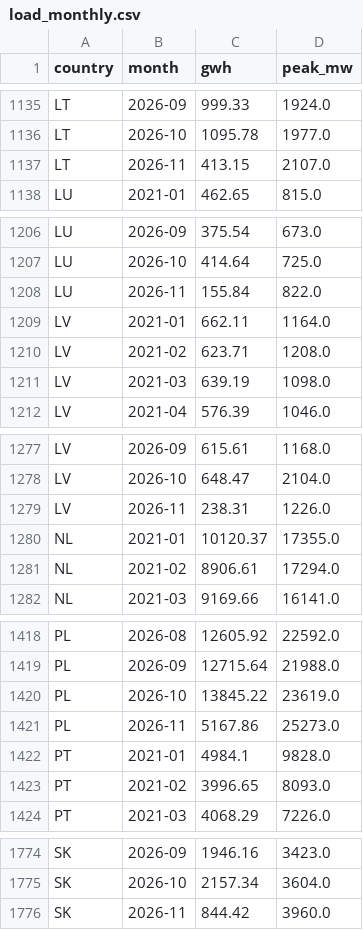
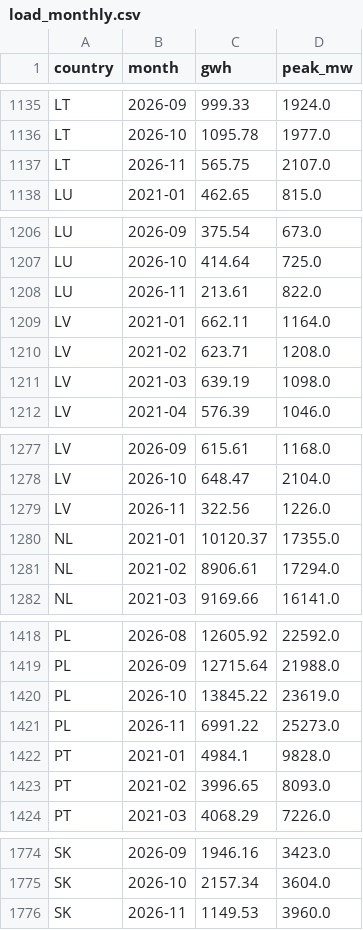
Before and after one commit to andrealcolombo/energy-dashboard, a CSV file: data/load_monthly.csv, drawn as a sheet; only a part is shown, gaps mark what is left out; the diff covers the shown part only.

```diff
--- a/data/load_monthly.csv
+++ b/data/load_monthly.csv
@@ -1136,3 +1136,3 @@ LT,2026-09,999.33,1924.0
 LT,2026-10,1095.78,1977.0
-LT,2026-11,413.15,2107.0
+LT,2026-11,565.75,2107.0
 LU,2021-01,462.65,815.0
@@ -1207,3 +1207,3 @@ LU,2026-09,375.54,673.0
 LU,2026-10,414.64,725.0
-LU,2026-11,155.84,822.0
+LU,2026-11,213.61,822.0
 LV,2021-01,662.11,1164.0
@@ -1278,3 +1278,3 @@ LV,2026-09,615.61,1168.0
 LV,2026-10,648.47,2104.0
-LV,2026-11,238.31,1226.0
+LV,2026-11,322.56,1226.0
 NL,2021-01,10120.37,17355.0
@@ -1420,3 +1420,3 @@ PL,2026-09,12715.64,21988.0
 PL,2026-10,13845.22,23619.0
-PL,2026-11,5167.86,25273.0
+PL,2026-11,6991.22,25273.0
 PT,2021-01,4984.1,9828.0
@@ -1775,2 +1775,2 @@ SK,2026-09,1946.16,3423.0
 SK,2026-10,2157.34,3604.0
-SK,2026-11,844.42,3960.0
+SK,2026-11,1149.53,3960.0
```
Also changed, not shown: 34 edited cells elsewhere in this file, 1 other file.
